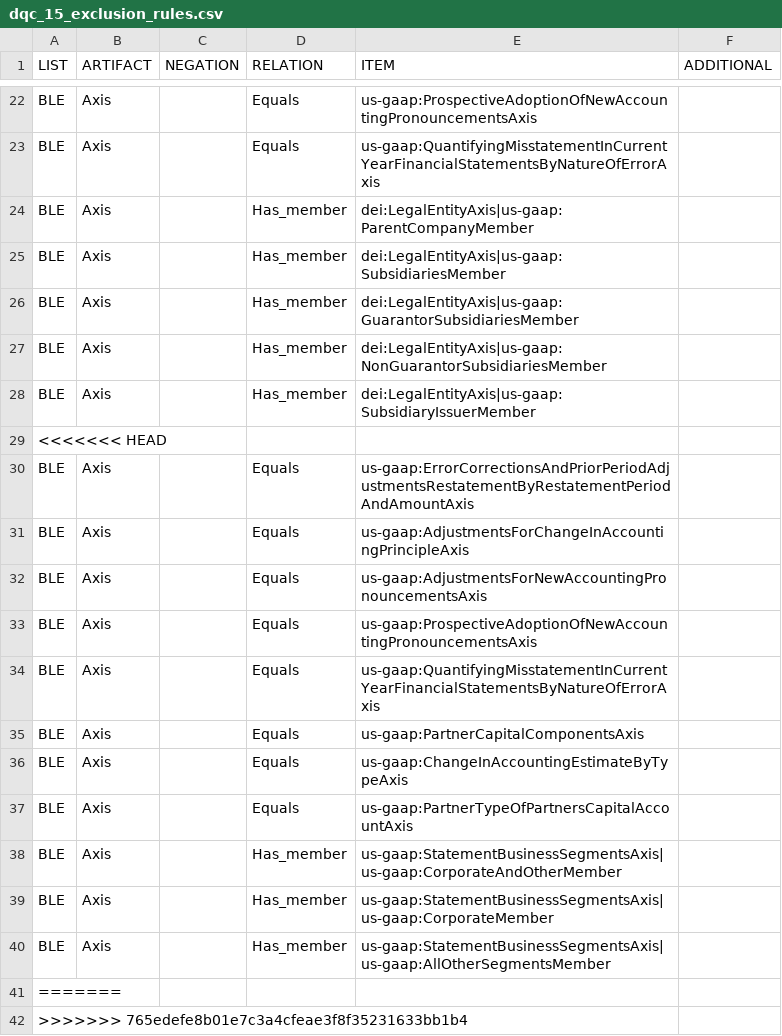
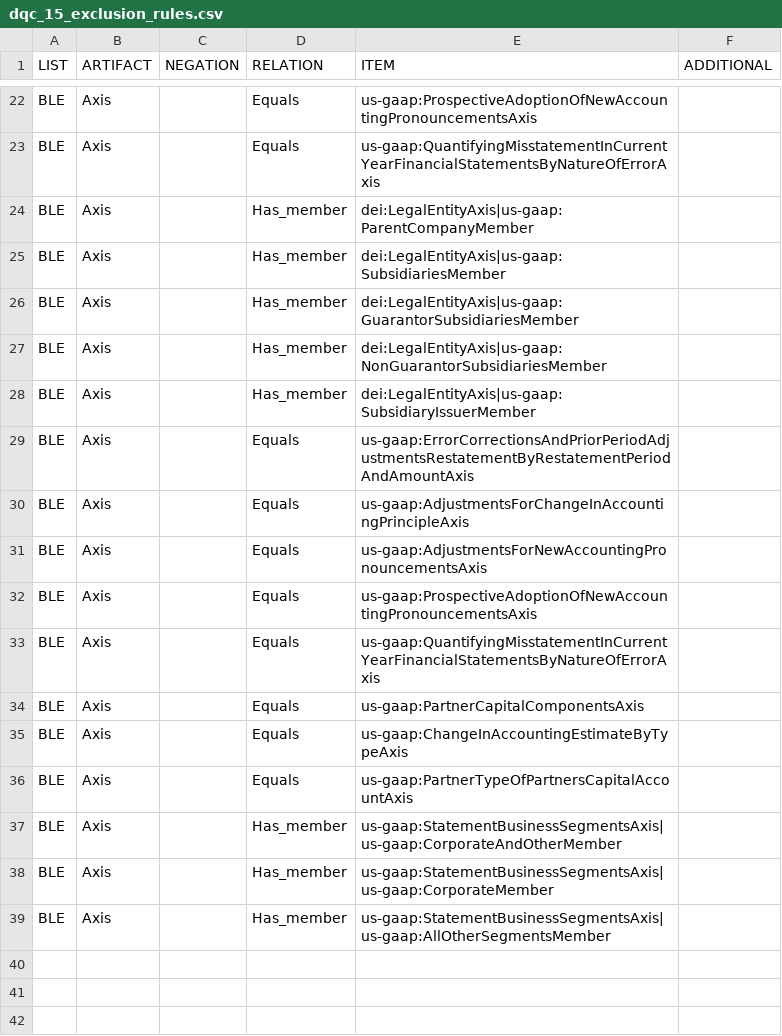
Before and after one commit to DataQualityCommittee/dqc_us_rules, a CSV file: dqc_us_rules/resources/DQC_US_0015/dqc_15_exclusion_rules.csv, drawn as a sheet; only a part is shown, gaps mark what is left out; the diff names each change by its address in the sheet, - before the commit and + after, or states it on an @@ line.

Commit message:
Merge branch 'XS-3037' of github.com:mindeerickson-wf/dqc_us_rules into XS-3079
Conflicts:
	dqc_us_rules/resources/DQC_US_0015/dqc_15_exclusion_rules.csv

```diff
--- a/dqc_us_rules/resources/DQC_US_0015/dqc_15_exclusion_rules.csv
+++ b/dqc_us_rules/resources/DQC_US_0015/dqc_15_exclusion_rules.csv
-row 29: <<<<<<< HEAD
-row 41: =======
-row 42: >>>>>>> 765edefe8b01e7c3a4cfeae3f8f35231633bb1b4
```
